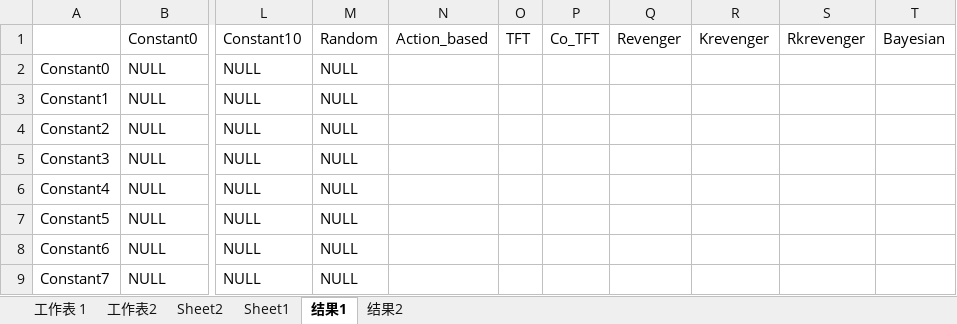
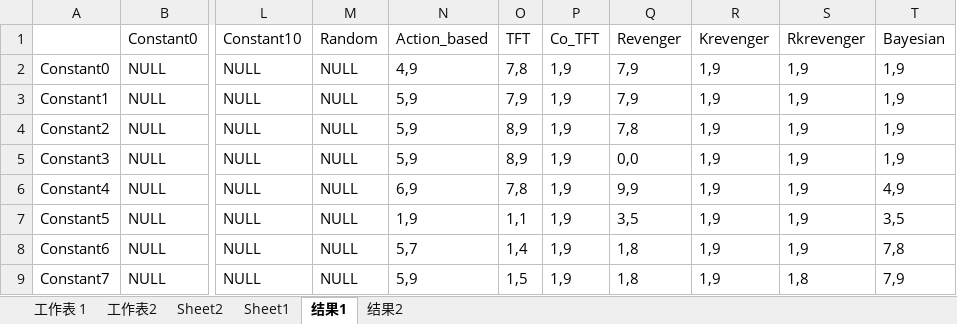
Before and after one commit to CaptionSparrow/mpd, an Excel workbook: data/data.xlsx, sheet 结果1, drawn as a sheet; only a part is shown, gaps mark what is left out; values as stored, in another font and other column widths than the file's, no borders; the diff covers the shown part only; the diff names each change by its address in the sheet, - before the commit and + after, or states it on an @@ line.

```diff
--- a/data/data.xlsx (sheet 结果1)
+++ b/data/data.xlsx (sheet 结果1)
-N2 (Action_based): (empty)
+N2 (Action_based): 4,9
-O2 (TFT): (empty)
+O2 (TFT): 7,8
-P2:P9 (Co_TFT): (empty)
+P2:P9 (Co_TFT): 1,9
-Q2:Q3 (Revenger): (empty)
+Q2:Q3 (Revenger): 7,9
-R2:R9 (Krevenger): (empty)
+R2:R9 (Krevenger): 1,9
-S2:S8 (Rkrevenger): (empty)
+S2:S8 (Rkrevenger): 1,9
-T2:T5 (Bayesian): (empty)
+T2:T5 (Bayesian): 1,9
-N3:N5 (Action_based): (empty)
+N3:N5 (Action_based): 5,9
-O3 (TFT): (empty)
+O3 (TFT): 7,9
-O4:O5 (TFT): (empty)
+O4:O5 (TFT): 8,9
-Q4 (Revenger): (empty)
+Q4 (Revenger): 7,8
-Q5 (Revenger): (empty)
+Q5 (Revenger): 0,0
-N6 (Action_based): (empty)
+N6 (Action_based): 6,9
-O6 (TFT): (empty)
+O6 (TFT): 7,8
-Q6 (Revenger): (empty)
+Q6 (Revenger): 9,9
-T6 (Bayesian): (empty)
+T6 (Bayesian): 4,9
-N7 (Action_based): (empty)
+N7 (Action_based): 1,9
-O7 (TFT): (empty)
+O7 (TFT): 1,1
-Q7 (Revenger): (empty)
+Q7 (Revenger): 3,5
-T7 (Bayesian): (empty)
+T7 (Bayesian): 3,5
-N8 (Action_based): (empty)
+N8 (Action_based): 5,7
-O8 (TFT): (empty)
+O8 (TFT): 1,4
-Q8:Q9 (Revenger): (empty)
+Q8:Q9 (Revenger): 1,8
-T8 (Bayesian): (empty)
+T8 (Bayesian): 7,8
-N9 (Action_based): (empty)
+N9 (Action_based): 5,9
-O9 (TFT): (empty)
+O9 (TFT): 1,5
-S9 (Rkrevenger): (empty)
+S9 (Rkrevenger): 1,8
-T9 (Bayesian): (empty)
+T9 (Bayesian): 7,9
```
Also changed, not shown: 42 edited cells elsewhere in this sheet, sheet 结果2.
